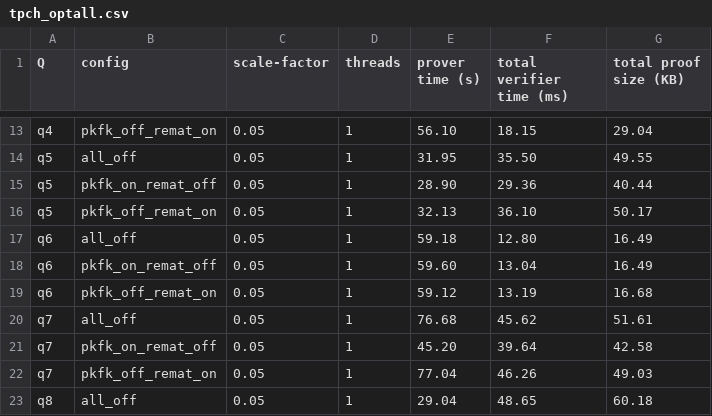
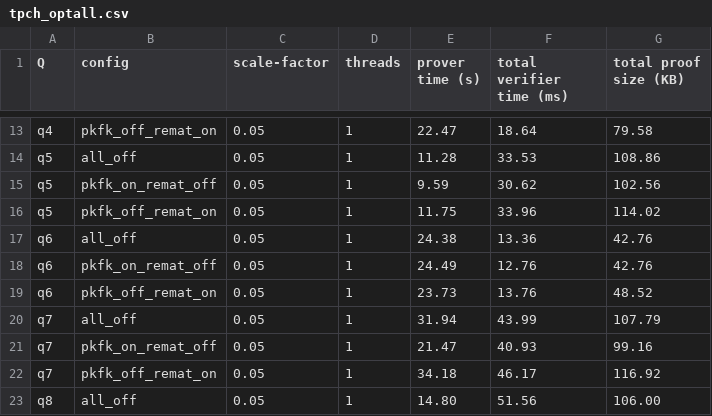
Before and after one commit to arkworks-rs/truth-table, a CSV file: tt-results/tidy/tpch_optall.csv, drawn as a sheet; only a part is shown, gaps mark what is left out; the diff covers the shown part only; the diff names each change by its address in the sheet, - before the commit and + after, or states it on an @@ line.

```diff
--- a/tt-results/tidy/tpch_optall.csv
+++ b/tt-results/tidy/tpch_optall.csv
-E13 (prover time (s)): 56.10
+E13 (prover time (s)): 22.47
-F13 (total verifier time (ms)): 18.15
+F13 (total verifier time (ms)): 18.64
-G13 (total proof size (KB)): 29.04
+G13 (total proof size (KB)): 79.58
-E14 (prover time (s)): 31.95
+E14 (prover time (s)): 11.28
-F14 (total verifier time (ms)): 35.50
+F14 (total verifier time (ms)): 33.53
-G14 (total proof size (KB)): 49.55
+G14 (total proof size (KB)): 108.86
-E15 (prover time (s)): 28.90
+E15 (prover time (s)): 9.59
-F15 (total verifier time (ms)): 29.36
+F15 (total verifier time (ms)): 30.62
-G15 (total proof size (KB)): 40.44
+G15 (total proof size (KB)): 102.56
-E16 (prover time (s)): 32.13
+E16 (prover time (s)): 11.75
-F16 (total verifier time (ms)): 36.10
+F16 (total verifier time (ms)): 33.96
-G16 (total proof size (KB)): 50.17
+G16 (total proof size (KB)): 114.02
-E17 (prover time (s)): 59.18
+E17 (prover time (s)): 24.38
-F17 (total verifier time (ms)): 12.80
+F17 (total verifier time (ms)): 13.36
-G17:G18 (total proof size (KB)): 16.49
+G17:G18 (total proof size (KB)): 42.76
-E18 (prover time (s)): 59.60
+E18 (prover time (s)): 24.49
-F18 (total verifier time (ms)): 13.04
+F18 (total verifier time (ms)): 12.76
-E19 (prover time (s)): 59.12
+E19 (prover time (s)): 23.73
-F19 (total verifier time (ms)): 13.19
+F19 (total verifier time (ms)): 13.76
-G19 (total proof size (KB)): 16.68
+G19 (total proof size (KB)): 48.52
-E20 (prover time (s)): 76.68
+E20 (prover time (s)): 31.94
-F20 (total verifier time (ms)): 45.62
+F20 (total verifier time (ms)): 43.99
-G20 (total proof size (KB)): 51.61
+G20 (total proof size (KB)): 107.79
-E21 (prover time (s)): 45.20
+E21 (prover time (s)): 21.47
-F21 (total verifier time (ms)): 39.64
+F21 (total verifier time (ms)): 40.93
-G21 (total proof size (KB)): 42.58
+G21 (total proof size (KB)): 99.16
-E22 (prover time (s)): 77.04
+E22 (prover time (s)): 34.18
-F22 (total verifier time (ms)): 46.26
+F22 (total verifier time (ms)): 46.17
-G22 (total proof size (KB)): 49.03
+G22 (total proof size (KB)): 116.92
-E23 (prover time (s)): 29.04
+E23 (prover time (s)): 14.80
-F23 (total verifier time (ms)): 48.65
+F23 (total verifier time (ms)): 51.56
-G23 (total proof size (KB)): 60.18
+G23 (total proof size (KB)): 106.00
```
Also changed, not shown: 120 edited cells elsewhere in this file, tt-results/tidy/tpch.csv, 8 other files.
